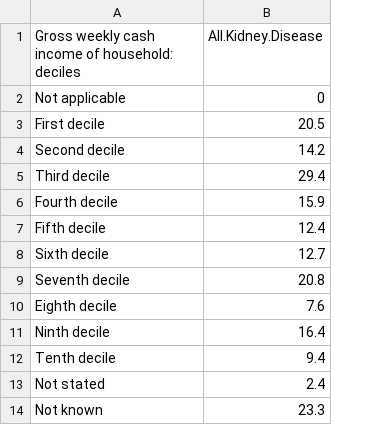
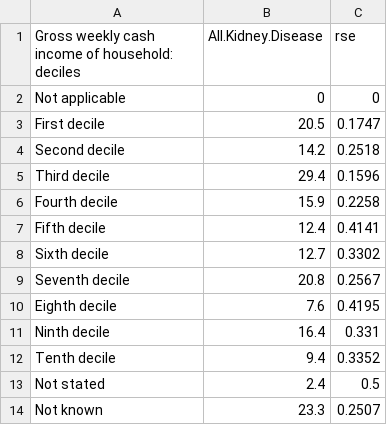
Before and after one commit to DiveIT/AustraliaKidneyDisease, a CSV file: Survey-Data/data/AllKidneyIncome.csv, drawn as a sheet; the diff names each change by its address in the sheet, - before the commit and + after, or states it on an @@ line.

```diff
--- a/Survey-Data/data/AllKidneyIncome.csv
+++ b/Survey-Data/data/AllKidneyIncome.csv
+column C (rse), rows 2-14: 0 | 0.1747 | 0.2518 | 0.1596 | 0.2258 | 0.4141 | 0.3302 | 0.2567 | 0.4195 | 0.331 | 0.3352 | 0.5 | 0.2507
```
Also changed, not shown: Survey-Data/data/KidneyAge.csv, Survey-Data/data/KidneyIncome.csv, 1 other file.
